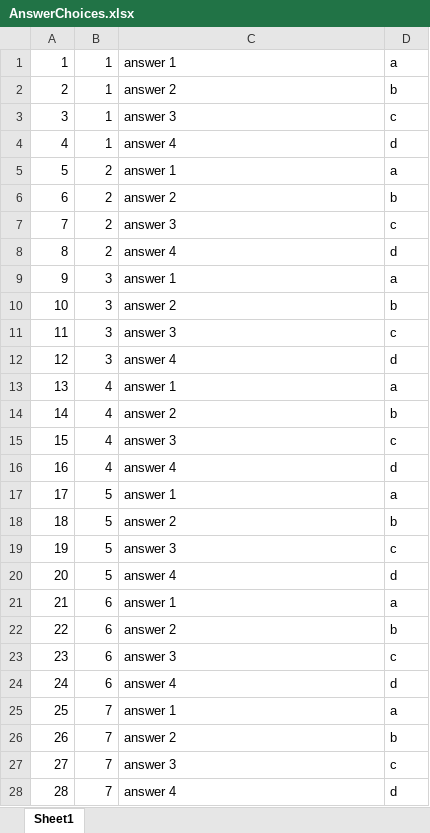
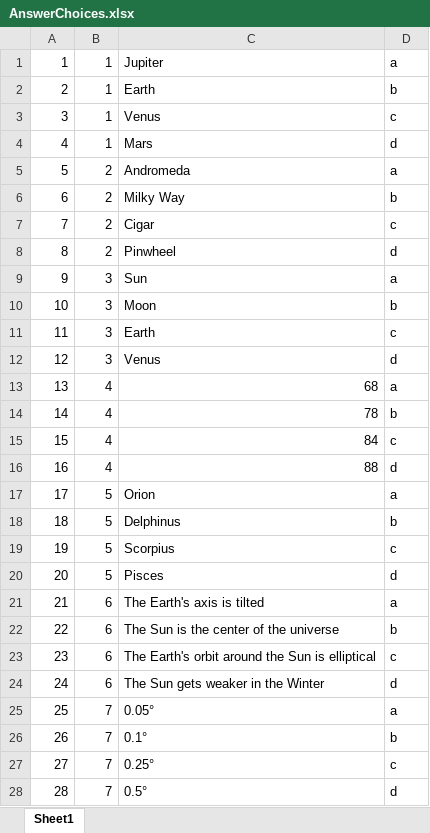
Before and after one commit to srinjoym/Litol, an Excel workbook: app/assets/data/AnswerChoices.xlsx, sheet Sheet1, drawn as a sheet; only a part is shown; values as stored, in another font and other column widths than the file's, no borders; the diff covers the shown part only; the diff names each change by its address in the sheet, - before the commit and + after, or states it on an @@ line.

```diff
--- a/app/assets/data/AnswerChoices.xlsx (sheet Sheet1)
+++ b/app/assets/data/AnswerChoices.xlsx (sheet Sheet1)
-C1: answer 1
+C1: Jupiter
-C2: answer 2
+C2: Earth
-C3: answer 3
+C3: Venus
-C4: answer 4
+C4: Mars
-C5: answer 1
+C5: Andromeda
-C6: answer 2
+C6: Milky Way
-C7: answer 3
+C7: Cigar
-C8: answer 4
+C8: Pinwheel
-C9: answer 1
+C9: Sun
-C10: answer 2
+C10: Moon
-C11: answer 3
+C11: Earth
-C12: answer 4
+C12: Venus
-C13: answer 1
+C13: 68
-C14: answer 2
+C14: 78
-C15: answer 3
+C15: 84
-C16: answer 4
+C16: 88
-C17: answer 1
+C17: Orion
-C18: answer 2
+C18: Delphinus
-C19: answer 3
+C19: Scorpius
-C20: answer 4
+C20: Pisces
-C21: answer 1
+C21: The Earth's axis is tilted
-C22: answer 2
+C22: The Sun is the center of the universe
-C23: answer 3
+C23: The Earth's orbit around the Sun is elliptical
-C24: answer 4
+C24: The Sun gets weaker in the Winter
-C25: answer 1
+C25: 0.05°
-C26: answer 2
+C26: 0.1°
-C27: answer 3
+C27: 0.25°
-C28: answer 4
+C28: 0.5°
```
Also changed, not shown: 32 edited cells elsewhere in this sheet, app/assets/data/QuizQuestions.xlsx, 7 other files.
